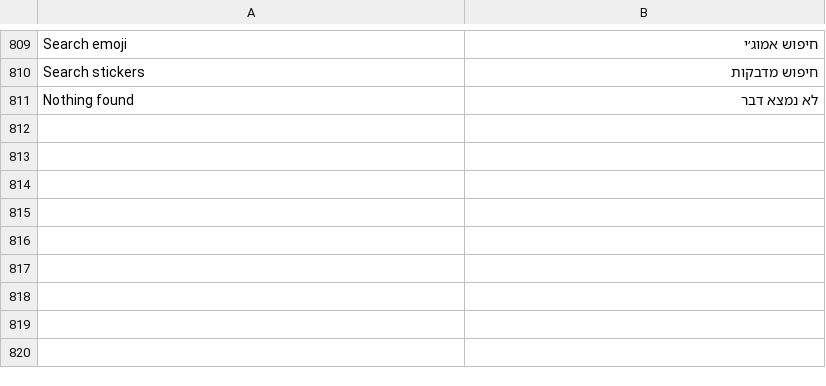
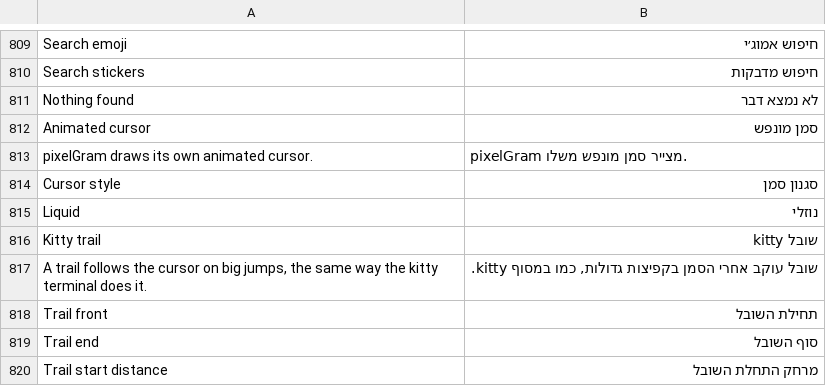
Before and after one commit to JettaXP/pixelGram, a TSV file: src/main/resources/i18n/he.tsv, drawn as a sheet; only a part is shown, gaps mark what is left out; the diff names each change by its address in the sheet, - before the commit and + after, or states it on an @@ line.

```diff
--- a/src/main/resources/i18n/he.tsv
+++ b/src/main/resources/i18n/he.tsv
+row 812: Animated cursor | סמן מונפש
+row 813: pixelGram draws its own animated cursor. | pixelGram מצייר סמן מונפש משלו.
+row 814: Cursor style | סגנון סמן
+row 815: Liquid | נוזלי
+row 816: Kitty trail | שובל kitty
+row 817: A trail follows the cursor on big jumps, the same way the kitty terminal does it. | שובל עוקב אחרי הסמן בקפיצות גדולות, כמו במסוף kitty.
+row 818: Trail front | תחילת השובל
+row 819: Trail end | סוף השובל
+row 820: Trail start distance | מרחק התחלת השובל
```
Also changed, not shown: src/main/resources/i18n/ru.tsv, 5 other files.
